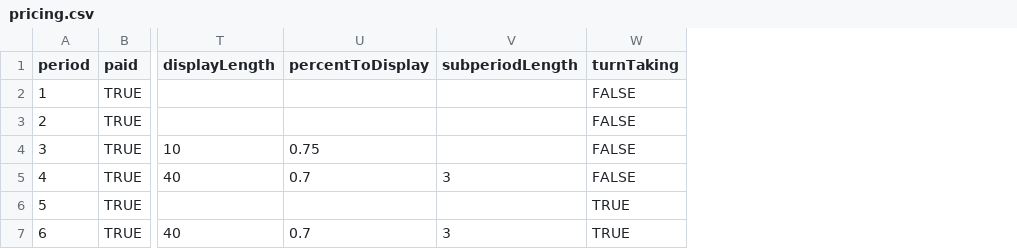
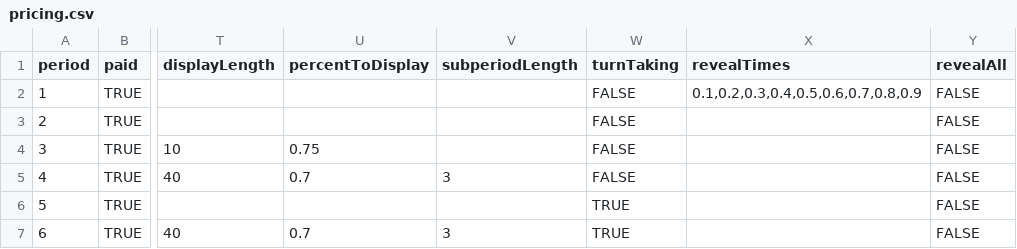
Before and after one commit to Leeps-Lab/ConG, a CSV file: configs/pricing.csv, drawn as a sheet; only a part is shown, gaps mark what is left out; the diff names each change by its address in the sheet, - before the commit and + after, or states it on an @@ line.

Commit message:
Finally finished showing average payoff area with revealed points.
git-svn-id: file:///svn/CONGv2.0/trunk@2341 637b740e-b1db-41bf-a134-2c17f54ac410

```diff
--- a/configs/pricing.csv
+++ b/configs/pricing.csv
+column X (revealTimes), row 2: 0.1,0.2,0.3,0.4,0.5,0.6,0.7,0.8,0.9
+column Y (revealAll), rows 2-7: all FALSE
```
Also changed, not shown: 2 other files.
